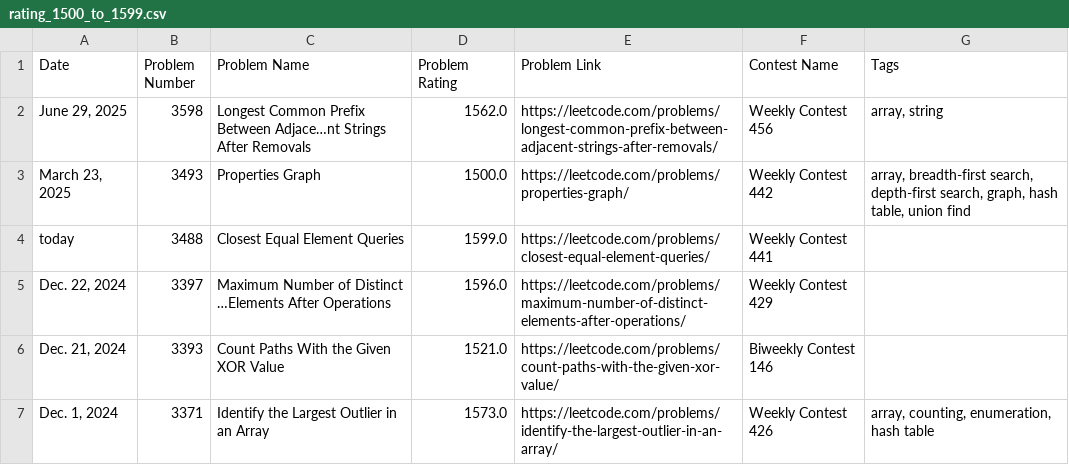
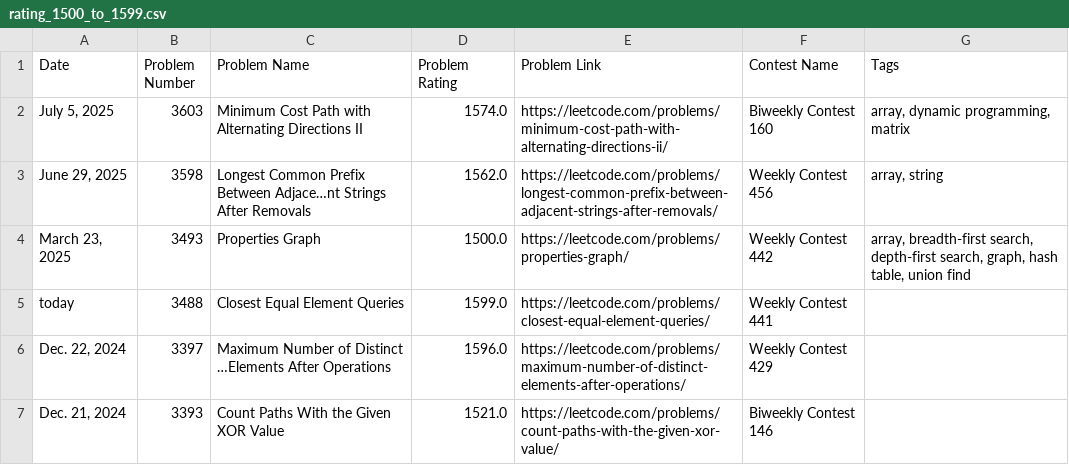
Before and after one commit to nilesyadv/Leetcode-Ladder, a CSV file: rating_groups/rating_1500_to_1599.csv, drawn as a sheet; only a part is shown; the shorter side is filled out with more unchanged rows; the diff names each change by its address in the sheet, - before the commit and + after, or states it on an @@ line.

```diff
--- a/rating_groups/rating_1500_to_1599.csv
+++ b/rating_groups/rating_1500_to_1599.csv
+row 2: July 5, 2025 | 3603 | Minimum Cost Path with Alternating Directions II | 1574.0 | https://leetcode.com/problems/minimum-cost-path-with-alternating-directions-ii/ | Biweekly Contest 160 | array, dynamic programming, matrix
```
Also changed, not shown: leetcode_contest_problems.csv, rating_groups/rating_1600_to_1699.csv, 8 other files.
